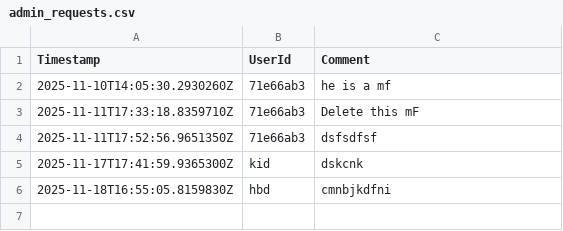
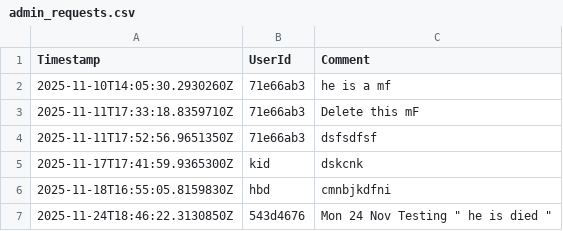
Before and after one commit to reeftw/Graphene-trace, a CSV file: GrapheneTrace/AppData/AdminRequests/admin_requests.csv, drawn as a sheet; the diff names each change by its address in the sheet, - before the commit and + after, or states it on an @@ line.

```diff
--- a/GrapheneTrace/AppData/AdminRequests/admin_requests.csv
+++ b/GrapheneTrace/AppData/AdminRequests/admin_requests.csv
+row 7: 2025-11-24T18:46:22.3130850Z | 543d4676 | Mon 24 Nov Testing " he is died "
```
Also changed, not shown: GrapheneTrace/wwwroot/GTLBComments/1c0fd777_comments.csv, 1 other file.
